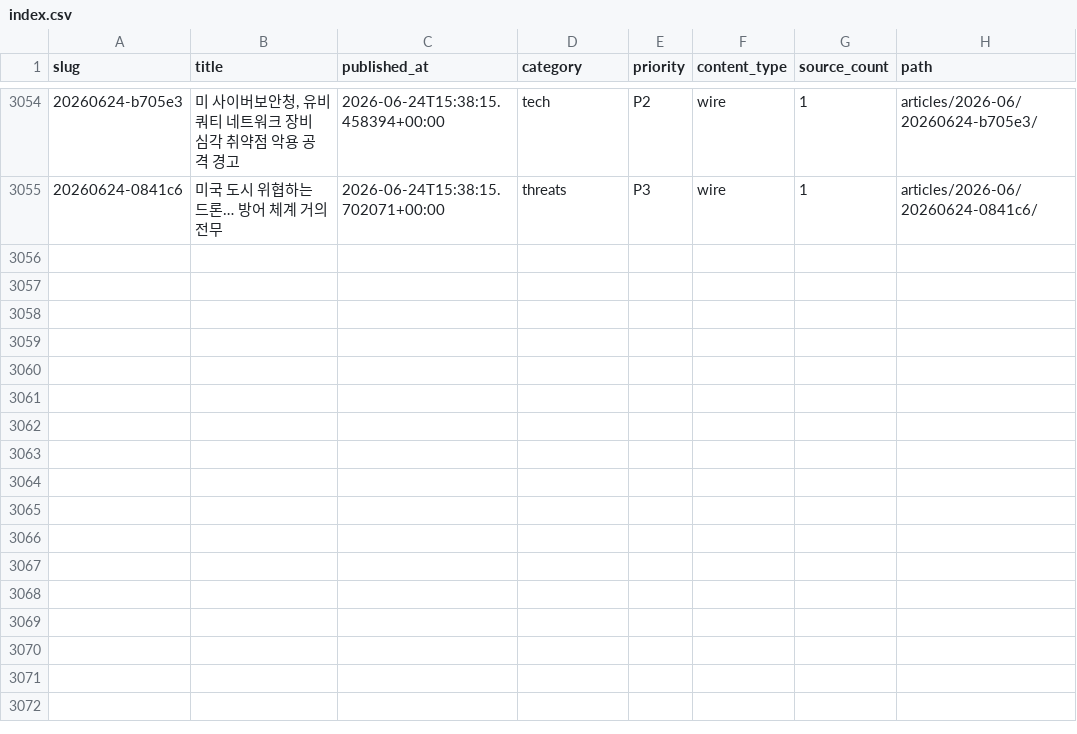
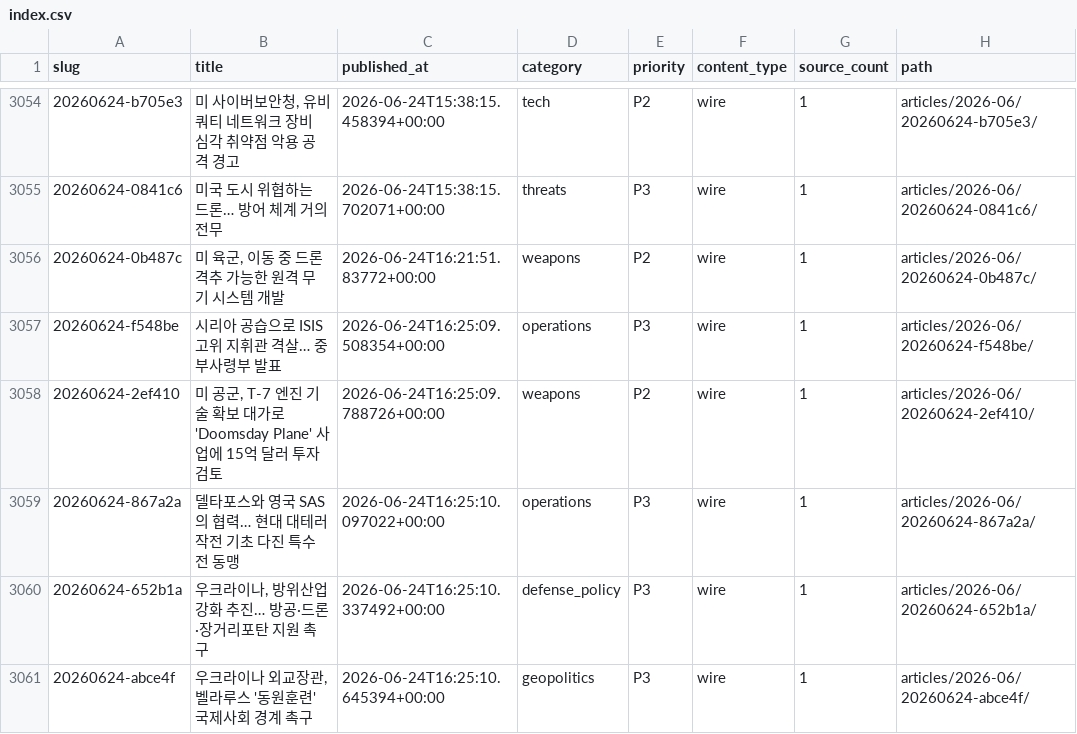
Before and after one commit to CombatSociety/data, a CSV file: index.csv, drawn as a sheet; only a part is shown, gaps mark what is left out.

Commit message:
mirror: 3060 articles + 56 briefs @ 2026-06-25 02:15 KST

```diff
--- a/index.csv
+++ b/index.csv
@@ -3055 +3055,7 @@ slug,title,published_at,category,priority,content_type,source_count,path
 20260624-0841c6,미국 도시 위협하는 드론… 방어 체계 거의 전무,2026-06-24T15:38:15.702071+00:00,threats,P3,wire,1,articles/2026-06/20260624-0841c6/
+20260624-0b487c,"미 육군, 이동 중 드론 격추 가능한 원격 무기 시스템 개발",2026-06-24T16:21:51.83772+00:00,weapons,P2,wire,1,articles/2026-06/20260624-0b487c/
+20260624-f548be,시리아 공습으로 ISIS 고위 지휘관 격살… 중부사령부 발표,2026-06-24T16:25:09.508354+00:00,operations,P3,wire,1,articles/2026-06/20260624-f548be/
+20260624-2ef410,"미 공군, T-7 엔진 기술 확보 대가로 'Doomsday Plane' 사업에 15억 달러 투자 검토",2026-06-24T16:25:09.788726+00:00,weapons,P2,wire,1,articles/2026-06/20260624-2ef410/
+20260624-867a2a,델타포스와 영국 SAS의 협력… 현대 대테러작전 기초 다진 특수전 동맹,2026-06-24T16:25:10.097022+00:00,operations,P3,wire,1,articles/2026-06/20260624-867a2a/
+20260624-652b1a,"우크라이나, 방위산업 강화 추진… 방공·드론·장거리포탄 지원 촉구",2026-06-24T16:25:10.337492+00:00,defense_policy,P3,wire,1,articles/2026-06/20260624-652b1a/
+20260624-abce4f,"우크라이나 외교장관, 벨라루스 '동원훈련' 국제사회 경계 촉구",2026-06-24T16:25:10.645394+00:00,geopolitics,P3,wire,1,articles/2026-06/20260624-abce4f/
```
Also changed, not shown: 18 other files.
